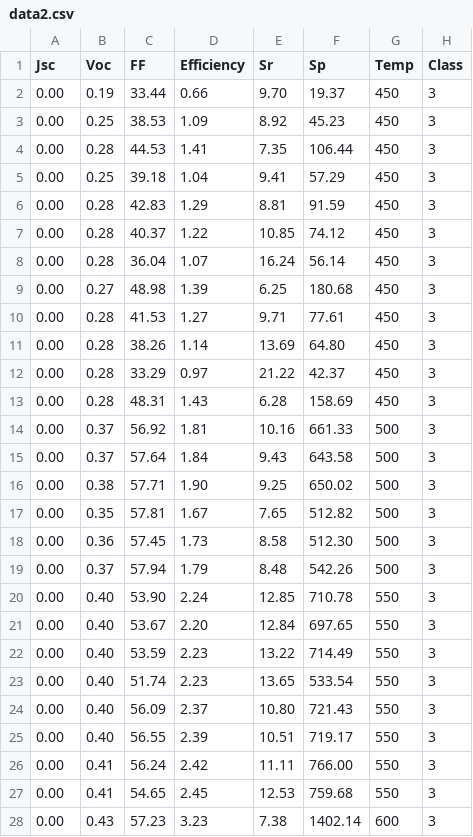
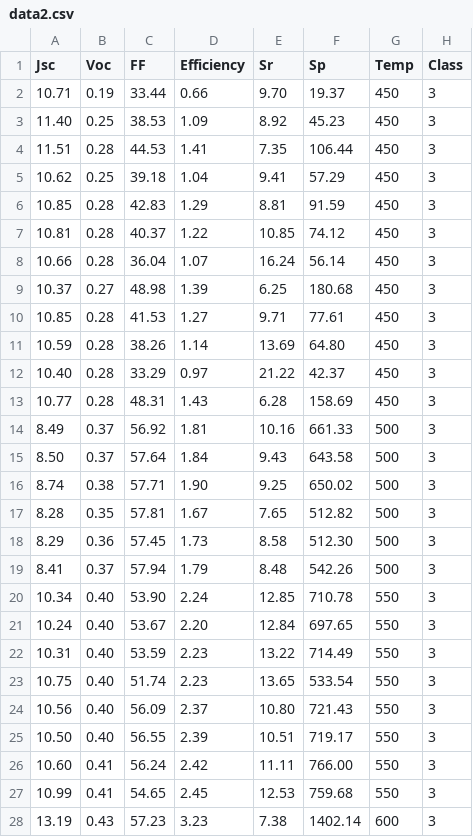
Before and after one commit to symnrslvr/study-repo, a CSV file: pycaret/data2.csv, drawn as a sheet; only a part is shown; the diff covers the shown part only.

```diff
--- a/pycaret/data2.csv
+++ b/pycaret/data2.csv
@@ -1,28 +1,28 @@
 Jsc,Voc,FF,Efficiency,Sr,Sp,Temp,Class
-0.00,0.19,33.44,0.66,9.70,19.37,450,3
-0.00,0.25,38.53,1.09,8.92,45.23,450,3
-0.00,0.28,44.53,1.41,7.35,106.44,450,3
-0.00,0.25,39.18,1.04,9.41,57.29,450,3
-0.00,0.28,42.83,1.29,8.81,91.59,450,3
-0.00,0.28,40.37,1.22,10.85,74.12,450,3
-0.00,0.28,36.04,1.07,16.24,56.14,450,3
-0.00,0.27,48.98,1.39,6.25,180.68,450,3
-0.00,0.28,41.53,1.27,9.71,77.61,450,3
-0.00,0.28,38.26,1.14,13.69,64.80,450,3
-0.00,0.28,33.29,0.97,21.22,42.37,450,3
-0.00,0.28,48.31,1.43,6.28,158.69,450,3
-0.00,0.37,56.92,1.81,10.16,661.33,500,3
-0.00,0.37,57.64,1.84,9.43,643.58,500,3
-0.00,0.38,57.71,1.90,9.25,650.02,500,3
-0.00,0.35,57.81,1.67,7.65,512.82,500,3
-0.00,0.36,57.45,1.73,8.58,512.30,500,3
-0.00,0.37,57.94,1.79,8.48,542.26,500,3
-0.00,0.40,53.90,2.24,12.85,710.78,550,3
-0.00,0.40,53.67,2.20,12.84,697.65,550,3
-0.00,0.40,53.59,2.23,13.22,714.49,550,3
-0.00,0.40,51.74,2.23,13.65,533.54,550,3
-0.00,0.40,56.09,2.37,10.80,721.43,550,3
-0.00,0.40,56.55,2.39,10.51,719.17,550,3
-0.00,0.41,56.24,2.42,11.11,766.00,550,3
-0.00,0.41,54.65,2.45,12.53,759.68,550,3
-0.00,0.43,57.23,3.23,7.38,1402.14,600,3
+10.71,0.19,33.44,0.66,9.70,19.37,450,3
+11.40,0.25,38.53,1.09,8.92,45.23,450,3
+11.51,0.28,44.53,1.41,7.35,106.44,450,3
+10.62,0.25,39.18,1.04,9.41,57.29,450,3
+10.85,0.28,42.83,1.29,8.81,91.59,450,3
+10.81,0.28,40.37,1.22,10.85,74.12,450,3
+10.66,0.28,36.04,1.07,16.24,56.14,450,3
+10.37,0.27,48.98,1.39,6.25,180.68,450,3
+10.85,0.28,41.53,1.27,9.71,77.61,450,3
+10.59,0.28,38.26,1.14,13.69,64.80,450,3
+10.40,0.28,33.29,0.97,21.22,42.37,450,3
+10.77,0.28,48.31,1.43,6.28,158.69,450,3
+8.49,0.37,56.92,1.81,10.16,661.33,500,3
+8.50,0.37,57.64,1.84,9.43,643.58,500,3
+8.74,0.38,57.71,1.90,9.25,650.02,500,3
+8.28,0.35,57.81,1.67,7.65,512.82,500,3
+8.29,0.36,57.45,1.73,8.58,512.30,500,3
+8.41,0.37,57.94,1.79,8.48,542.26,500,3
+10.34,0.40,53.90,2.24,12.85,710.78,550,3
+10.24,0.40,53.67,2.20,12.84,697.65,550,3
+10.31,0.40,53.59,2.23,13.22,714.49,550,3
+10.75,0.40,51.74,2.23,13.65,533.54,550,3
+10.56,0.40,56.09,2.37,10.80,721.43,550,3
+10.50,0.40,56.55,2.39,10.51,719.17,550,3
+10.60,0.41,56.24,2.42,11.11,766.00,550,3
+10.99,0.41,54.65,2.45,12.53,759.68,550,3
+13.19,0.43,57.23,3.23,7.38,1402.14,600,3
```
Also changed, not shown: 155 edited cells elsewhere in this file, 15 other files.
